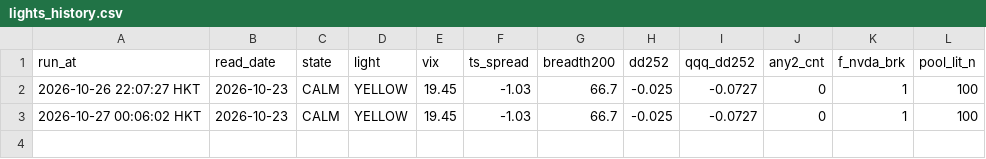
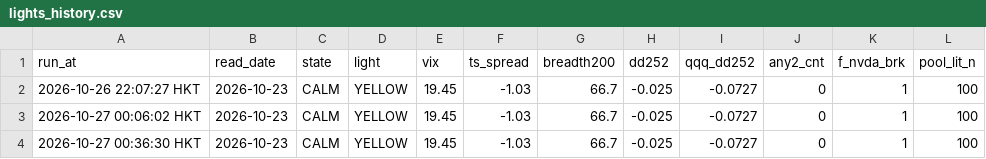
Before and after one commit to leunghlk/quant-dashboard, a CSV file: lights_history.csv, drawn as a sheet; the diff names each change by its address in the sheet, - before the commit and + after, or states it on an @@ line.

```diff
--- a/lights_history.csv
+++ b/lights_history.csv
+row 4: 2026-10-27 00:36:30 HKT | 2026-10-23 | CALM | YELLOW | 19.45 | -1.03 | 66.7 | -0.025 | -0.0727 | 0 | 1 | 100
```
Also changed, not shown: 1 other file.
